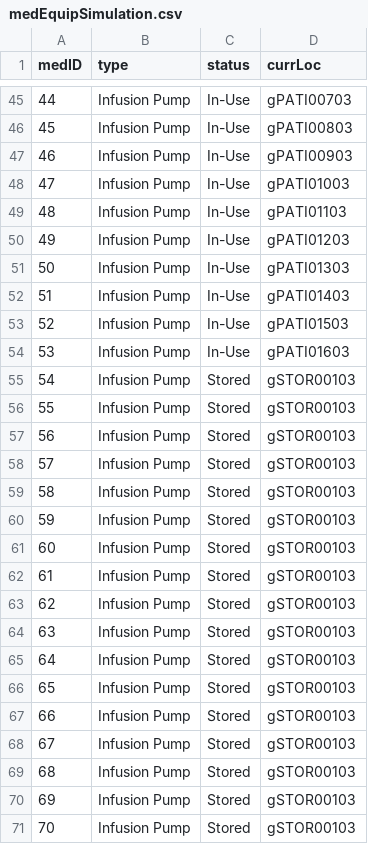
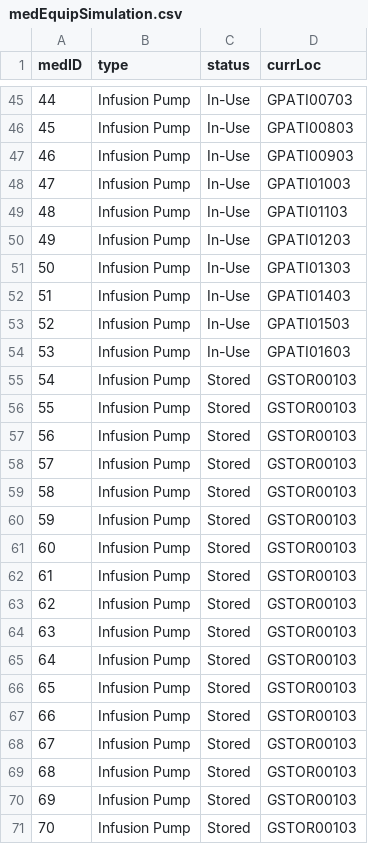
Before and after one commit to Lehong-Wang/CS-3733-Project, a CSV file: TestCSVs/medEquipSimulation.csv, drawn as a sheet; only a part is shown, gaps mark what is left out; the diff covers the shown part only.

```diff
--- a/TestCSVs/medEquipSimulation.csv
+++ b/TestCSVs/medEquipSimulation.csv
@@ -45,27 +45,27 @@ medID,type,status,currLoc
-44,Infusion Pump,In-Use,gPATI00703
-45,Infusion Pump,In-Use,gPATI00803
-46,Infusion Pump,In-Use,gPATI00903
-47,Infusion Pump,In-Use,gPATI01003
-48,Infusion Pump,In-Use,gPATI01103
-49,Infusion Pump,In-Use,gPATI01203
-50,Infusion Pump,In-Use,gPATI01303
-51,Infusion Pump,In-Use,gPATI01403
-52,Infusion Pump,In-Use,gPATI01503
-53,Infusion Pump,In-Use,gPATI01603
-54,Infusion Pump,Stored,gSTOR00103
-55,Infusion Pump,Stored,gSTOR00103
-56,Infusion Pump,Stored,gSTOR00103
-57,Infusion Pump,Stored,gSTOR00103
-58,Infusion Pump,Stored,gSTOR00103
-59,Infusion Pump,Stored,gSTOR00103
-60,Infusion Pump,Stored,gSTOR00103
-61,Infusion Pump,Stored,gSTOR00103
-62,Infusion Pump,Stored,gSTOR00103
-63,Infusion Pump,Stored,gSTOR00103
-64,Infusion Pump,Stored,gSTOR00103
-65,Infusion Pump,Stored,gSTOR00103
-66,Infusion Pump,Stored,gSTOR00103
-67,Infusion Pump,Stored,gSTOR00103
-68,Infusion Pump,Stored,gSTOR00103
-69,Infusion Pump,Stored,gSTOR00103
-70,Infusion Pump,Stored,gSTOR00103
+44,Infusion Pump,In-Use,GPATI00703
+45,Infusion Pump,In-Use,GPATI00803
+46,Infusion Pump,In-Use,GPATI00903
+47,Infusion Pump,In-Use,GPATI01003
+48,Infusion Pump,In-Use,GPATI01103
+49,Infusion Pump,In-Use,GPATI01203
+50,Infusion Pump,In-Use,GPATI01303
+51,Infusion Pump,In-Use,GPATI01403
+52,Infusion Pump,In-Use,GPATI01503
+53,Infusion Pump,In-Use,GPATI01603
+54,Infusion Pump,Stored,GSTOR00103
+55,Infusion Pump,Stored,GSTOR00103
+56,Infusion Pump,Stored,GSTOR00103
+57,Infusion Pump,Stored,GSTOR00103
+58,Infusion Pump,Stored,GSTOR00103
+59,Infusion Pump,Stored,GSTOR00103
+60,Infusion Pump,Stored,GSTOR00103
+61,Infusion Pump,Stored,GSTOR00103
+62,Infusion Pump,Stored,GSTOR00103
+63,Infusion Pump,Stored,GSTOR00103
+64,Infusion Pump,Stored,GSTOR00103
+65,Infusion Pump,Stored,GSTOR00103
+66,Infusion Pump,Stored,GSTOR00103
+67,Infusion Pump,Stored,GSTOR00103
+68,Infusion Pump,Stored,GSTOR00103
+69,Infusion Pump,Stored,GSTOR00103
+70,Infusion Pump,Stored,GSTOR00103
```
Also changed, not shown: 52 edited cells elsewhere in this file, 7 other files.
